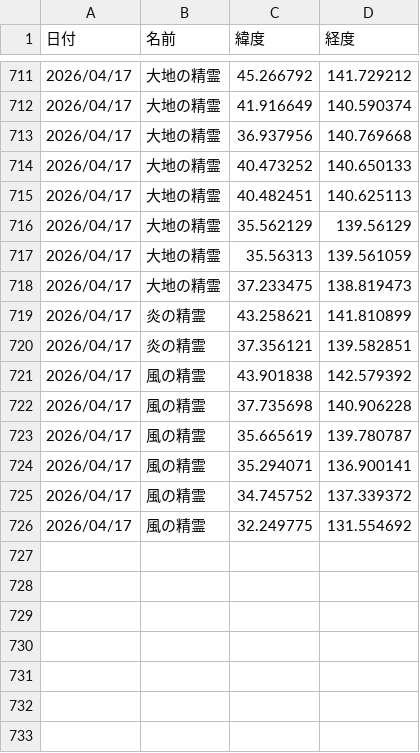
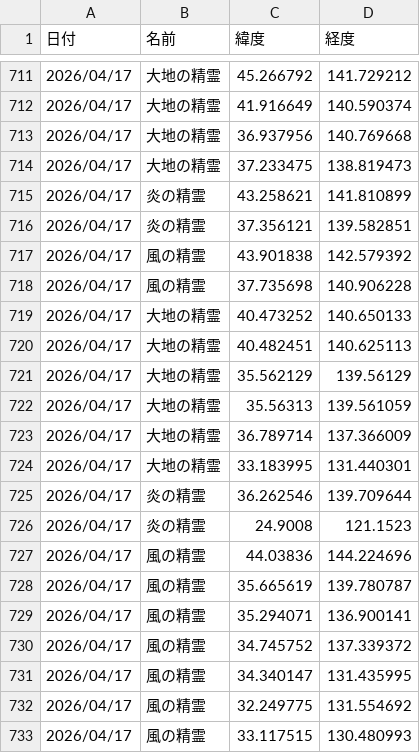
Before and after one commit to griever-0120/maboroshi, a CSV file: spirits.csv, drawn as a sheet; only a part is shown, gaps mark what is left out.

```diff
--- a/spirits.csv
+++ b/spirits.csv
@@ -713,6 +713,2 @@
 2026/04/17,大地の精霊,36.937956,140.769668
-2026/04/17,大地の精霊,40.473252,140.650133
-2026/04/17,大地の精霊,40.482451,140.625113
-2026/04/17,大地の精霊,35.562129,139.56129
-2026/04/17,大地の精霊,35.56313,139.561059
 2026/04/17,大地の精霊,37.233475,138.819473
@@ -722,2 +718,11 @@
 2026/04/17,風の精霊,37.735698,140.906228
+2026/04/17,大地の精霊,40.473252,140.650133
+2026/04/17,大地の精霊,40.482451,140.625113
+2026/04/17,大地の精霊,35.562129,139.56129
+2026/04/17,大地の精霊,35.56313,139.561059
+2026/04/17,大地の精霊,36.789714,137.366009
+2026/04/17,大地の精霊,33.183995,131.440301
+2026/04/17,炎の精霊,36.262546,139.709644
+2026/04/17,炎の精霊,24.9008,121.1523
+2026/04/17,風の精霊,44.03836,144.224696
 2026/04/17,風の精霊,35.665619,139.780787
@@ -725,2 +730,4 @@
 2026/04/17,風の精霊,34.745752,137.339372
+2026/04/17,風の精霊,34.340147,131.435995
 2026/04/17,風の精霊,32.249775,131.554692
+2026/04/17,風の精霊,33.117515,130.480993
```
